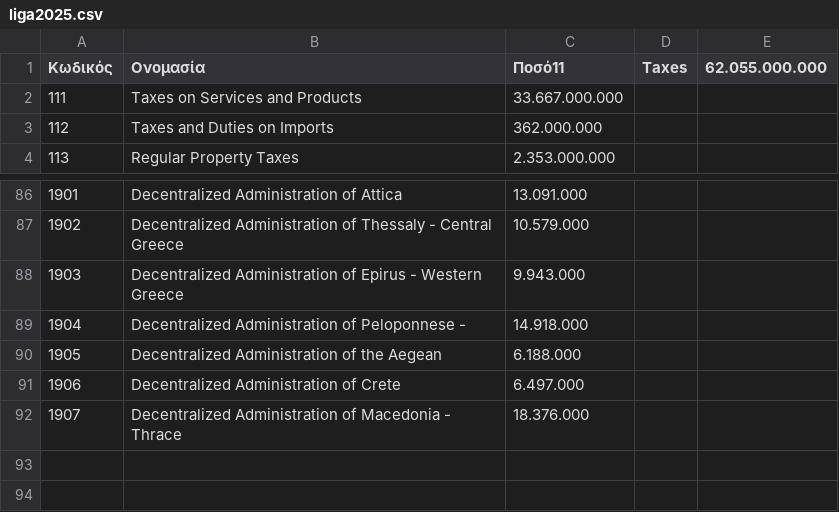
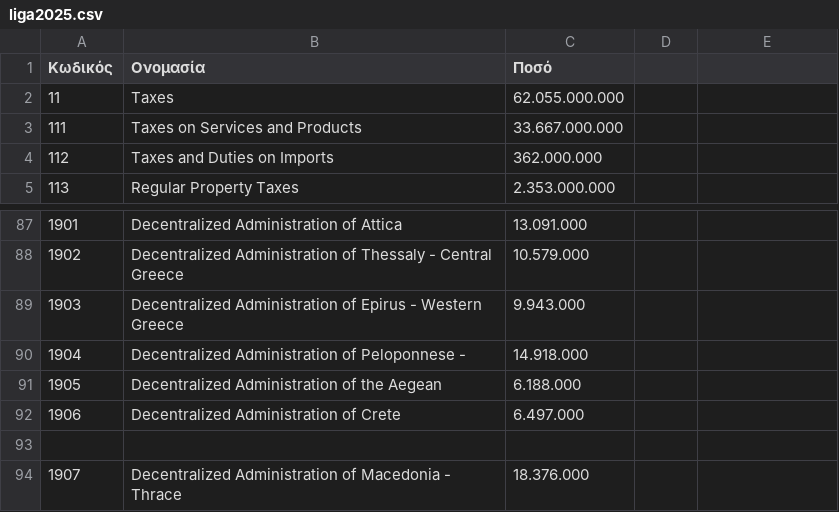
Before and after one commit to aggeltsim/GovPro, a CSV file: src/main/resources/liga2025.csv, drawn as a sheet; only a part is shown, gaps mark what is left out.

Commit message:
Fix line 1 liga2025.csv

```diff
--- a/src/main/resources/liga2025.csv
+++ b/src/main/resources/liga2025.csv
@@ -1,2 +1,3 @@
-Κωδικός,Ονομασία,Ποσό11,Taxes,62.055.000.000
+Κωδικός,Ονομασία,Ποσό
+11,Taxes,62.055.000.000
 111,Taxes on Services and Products,33.667.000.000
@@ -91,2 +92,3 @@
 1906,Decentralized Administration of Crete,6.497.000
+
 1907,Decentralized Administration of Macedonia - Thrace,18.376.000
```
